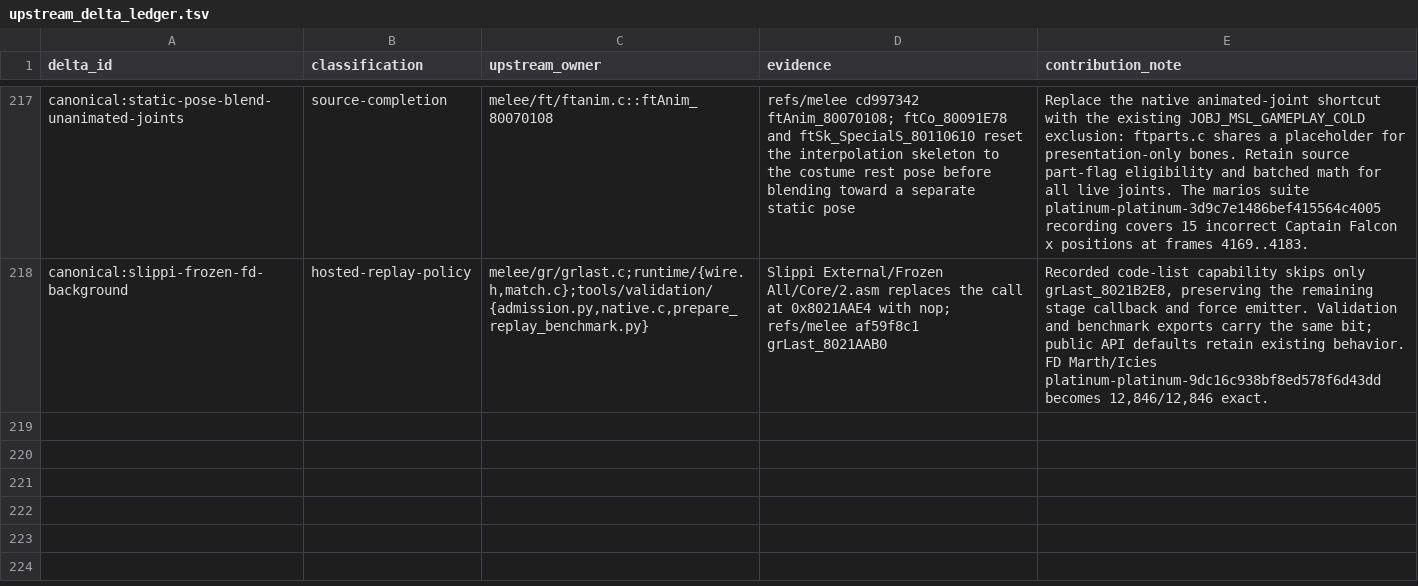
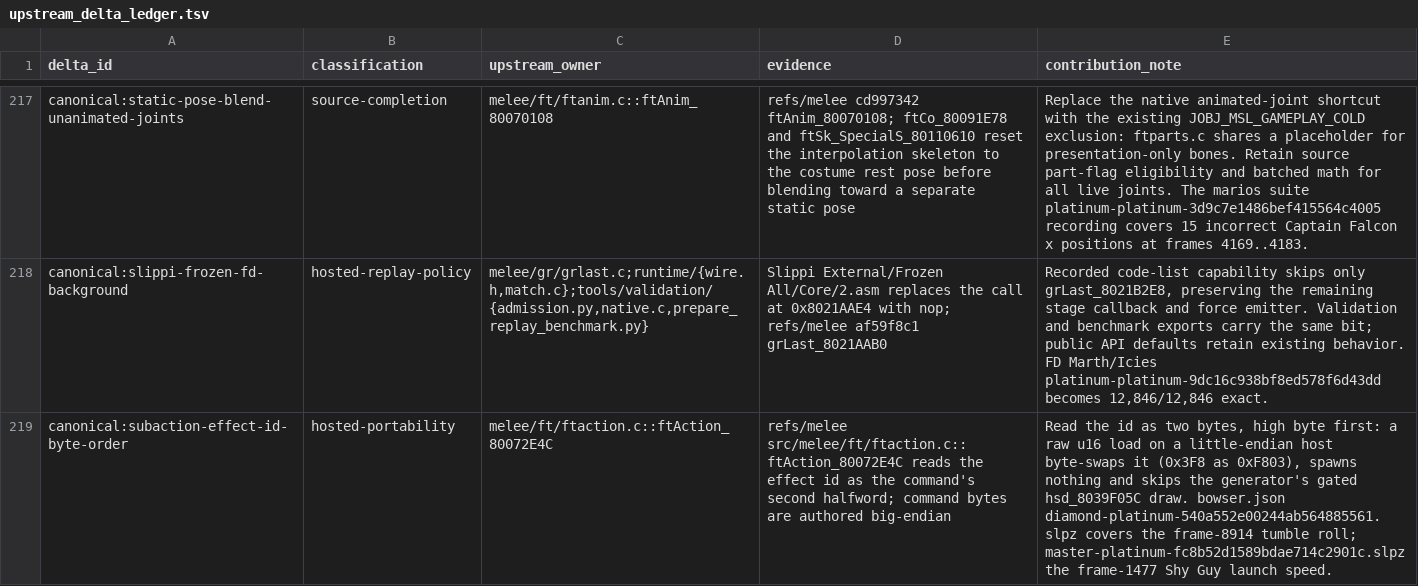
Before and after one commit to briandle00/melee-sim-light, a TSV file: src/upstream_delta_ledger.tsv, drawn as a sheet; only a part is shown, gaps mark what is left out; the diff names each change by its address in the sheet, - before the commit and + after, or states it on an @@ line.

```diff
--- a/src/upstream_delta_ledger.tsv
+++ b/src/upstream_delta_ledger.tsv
+row 219: canonical:subaction-effect-id-byte-order | hosted-portability | melee/ft/ftaction.c::ftAction_80072E4C | refs/melee src/melee/ft/ftaction.c::ftAction_80072E4C reads the effect id as the command's second halfword; command bytes are authored big-endian | Read the id as two bytes, high byte first: a raw u16 load on a little-endian host byte-swaps it (0x3F8 as 0xF803), spawns nothing and skips the generator's gated hsd_8039F05C draw. bowser.json diamond-platinum-540a552e00244ab564885561.slpz covers the frame-8914 tumble roll; master-platinum-fc8b52d1589bdae714c2901c.slpz the frame-1477 Shy Guy launch speed.
```
Also changed, not shown: 1 other file.
